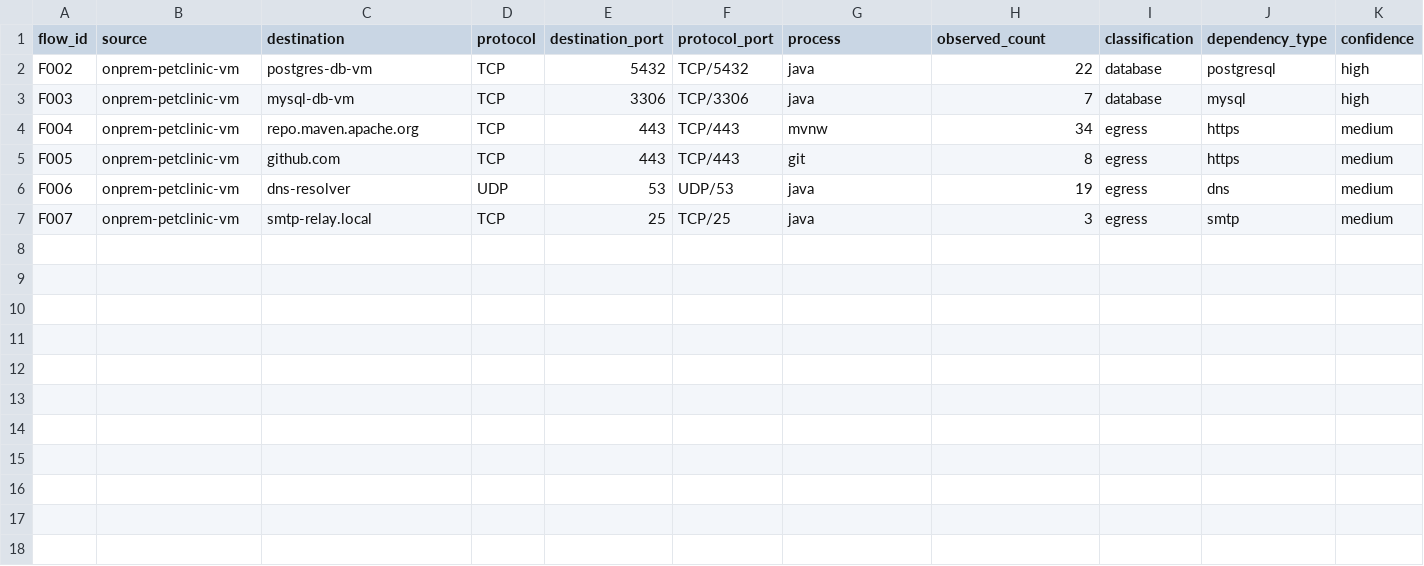
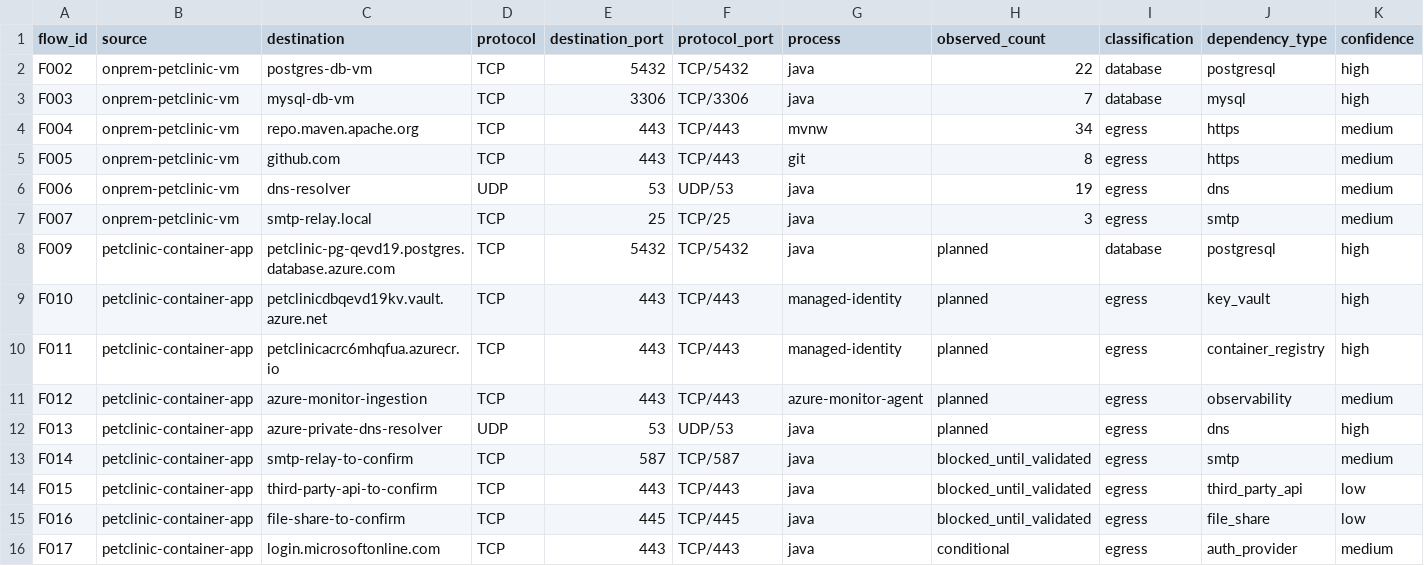
Before and after one commit to ravikumarkotapati/spring-petclinic, a CSV file: inventory/egress_inventory.csv, drawn as a sheet; only a part is shown; rows hold the shown columns only; the diff names each change by its address in the sheet, - before the commit and + after, or states it on an @@ line.

Commit message:
Add Module 9 network dependency design

```diff
--- a/inventory/egress_inventory.csv
+++ b/inventory/egress_inventory.csv
+row 8: F009 | petclinic-container-app | petclinic-pg-qevd19.postgres.database.azure.com | TCP | 5432 | TCP/5432 | java | planned | database | postgresql | high
+row 9: F010 | petclinic-container-app | petclinicdbqevd19kv.vault.azure.net | TCP | 443 | TCP/443 | managed-identity | planned | egress | key_vault | high
+row 10: F011 | petclinic-container-app | petclinicacrc6mhqfua.azurecr.io | TCP | 443 | TCP/443 | managed-identity | planned | egress | container_registry | high
+row 11: F012 | petclinic-container-app | azure-monitor-ingestion | TCP | 443 | TCP/443 | azure-monitor-agent | planned | egress | observability | medium
+row 12: F013 | petclinic-container-app | azure-private-dns-resolver | UDP | 53 | UDP/53 | java | planned | egress | dns | high
+row 13: F014 | petclinic-container-app | smtp-relay-to-confirm | TCP | 587 | TCP/587 | java | blocked_until_validated | egress | smtp | medium
+row 14: F015 | petclinic-container-app | third-party-api-to-confirm | TCP | 443 | TCP/443 | java | blocked_until_validated | egress | third_party_api | low
+row 15: F016 | petclinic-container-app | file-share-to-confirm | TCP | 445 | TCP/445 | java | blocked_until_validated | egress | file_share | low
+row 16: F017 | petclinic-container-app | login.microsoftonline.com | TCP | 443 | TCP/443 | java | conditional | egress | auth_provider | medium
```
Also changed, not shown: 12 other files.
